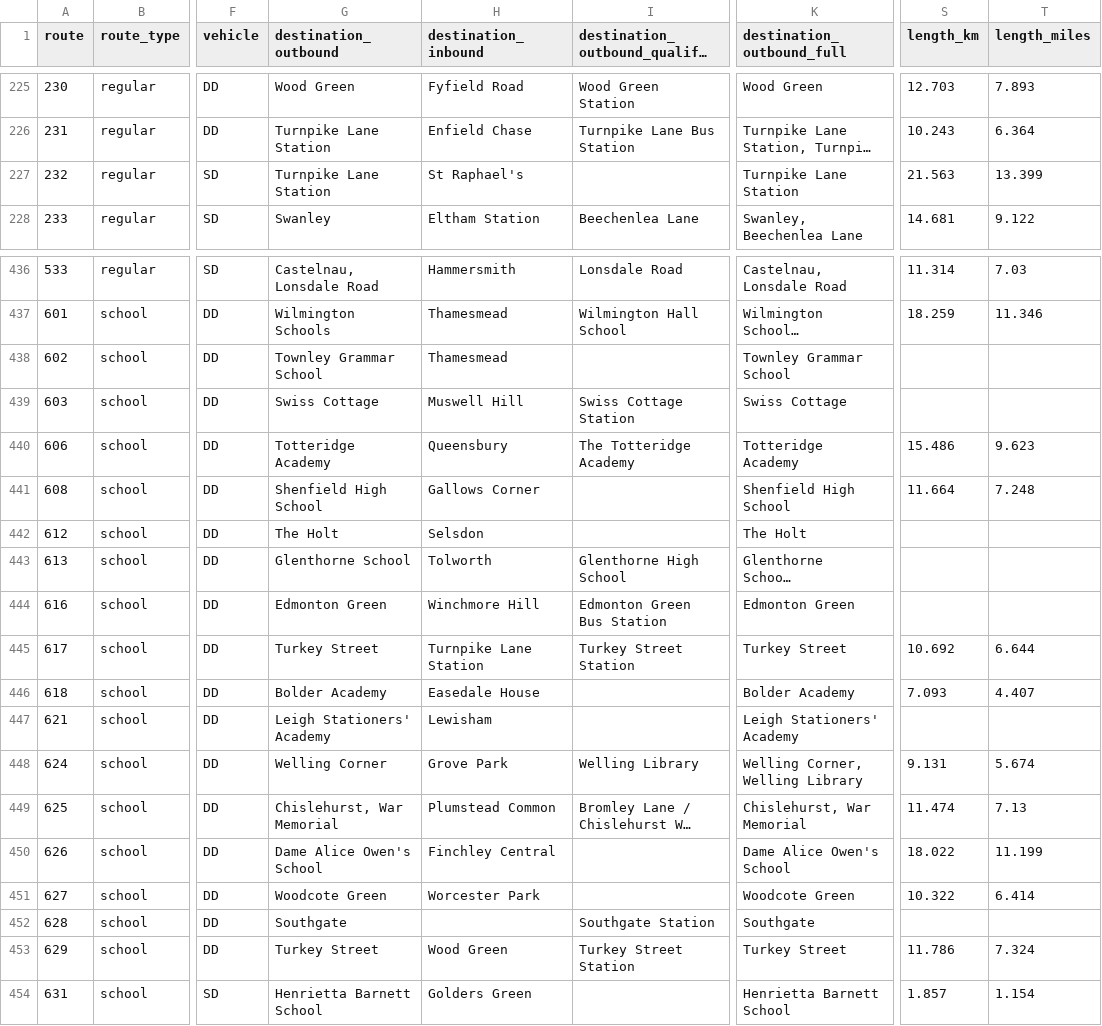
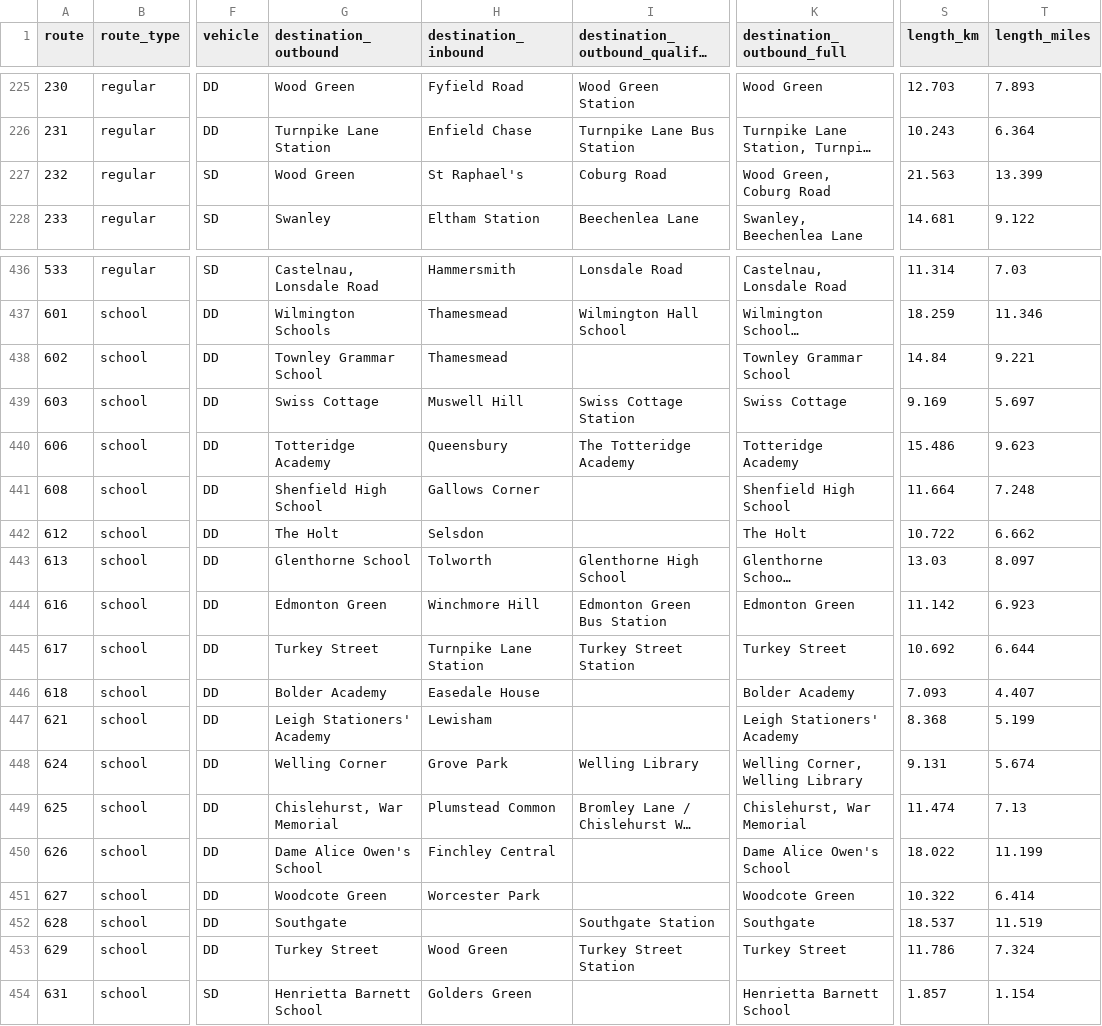
Before and after one commit to OmGaler/RouteMapster, a CSV file: data/processed/route_summary.csv, drawn as a sheet; only a part is shown, gaps mark what is left out; long unchanged cells end in …; the diff covers the shown part only; the diff names each change by its address in the sheet, - before the commit and + after, or states it on an @@ line.

```diff
--- a/data/processed/route_summary.csv
+++ b/data/processed/route_summary.csv
-G227 (destination_outbound): Turnpike Lane Station
+G227 (destination_outbound): Wood Green
-I227 (destination_outbound_qualifier): (empty)
+I227 (destination_outbound_qualifier): Coburg Road
-K227 (destination_outbound_full): Turnpike Lane Station
+K227 (destination_outbound_full): Wood Green, Coburg Road
-S438 (length_km): (empty)
+S438 (length_km): 14.84
-T438 (length_miles): (empty)
+T438 (length_miles): 9.221
-S439 (length_km): (empty)
+S439 (length_km): 9.169
-T439 (length_miles): (empty)
+T439 (length_miles): 5.697
-S442 (length_km): (empty)
+S442 (length_km): 10.722
-T442 (length_miles): (empty)
+T442 (length_miles): 6.662
-S443 (length_km): (empty)
+S443 (length_km): 13.03
-T443 (length_miles): (empty)
+T443 (length_miles): 8.097
-S444 (length_km): (empty)
+S444 (length_km): 11.142
-T444 (length_miles): (empty)
+T444 (length_miles): 6.923
-S447 (length_km): (empty)
+S447 (length_km): 8.368
-T447 (length_miles): (empty)
+T447 (length_miles): 5.199
-S452 (length_km): (empty)
+S452 (length_km): 18.537
-T452 (length_miles): (empty)
+T452 (length_miles): 11.519
```
Also changed, not shown: 58 edited cells elsewhere in this file, 37 other files.
